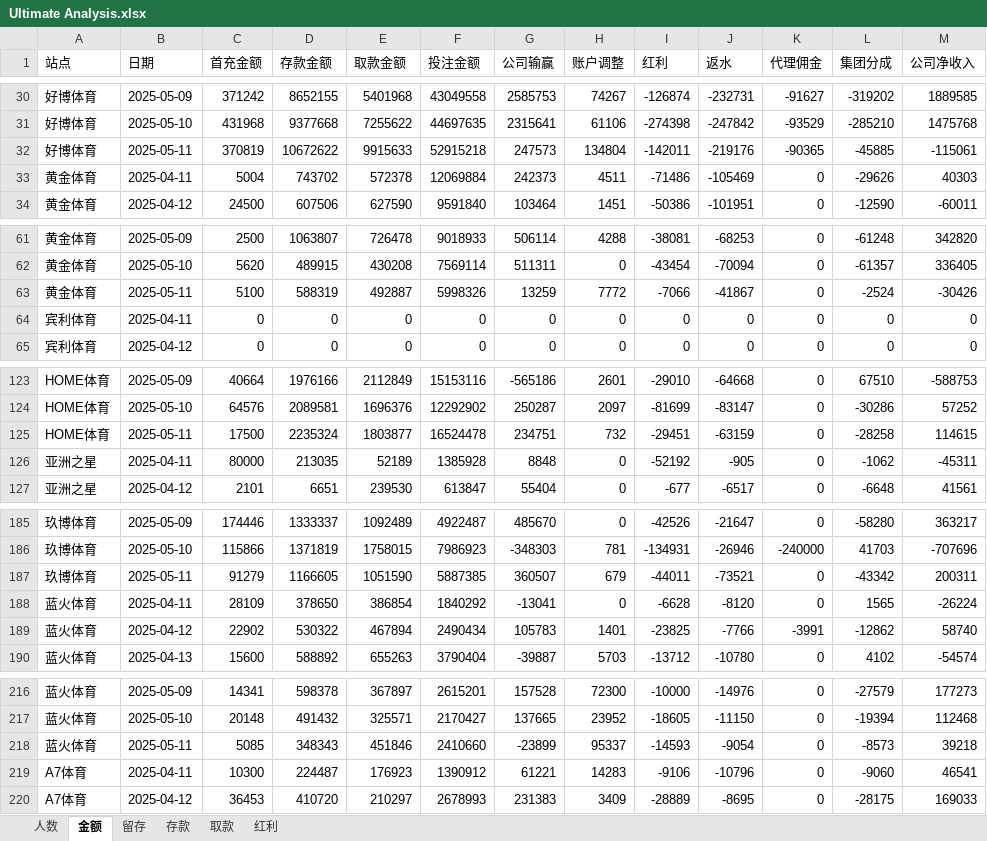
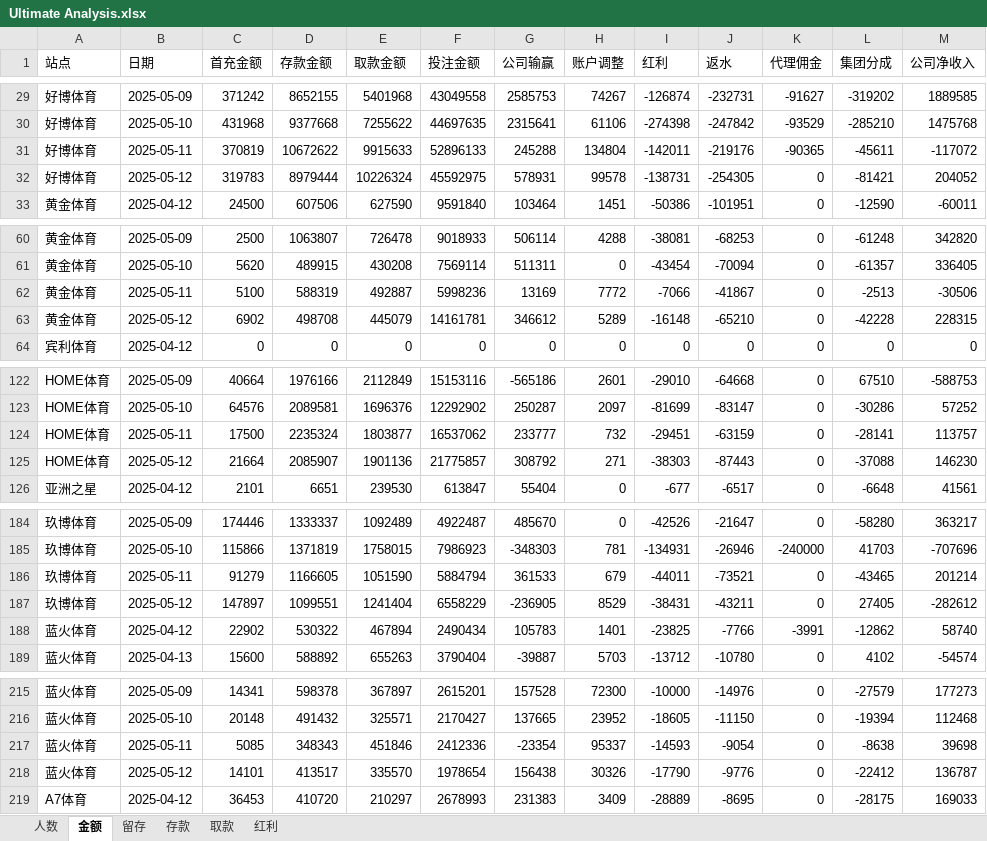
Before and after one commit to pohhokjun/PyCharm, an Excel workbook: 2_分析/Ultimate Analysis.xlsx, sheet 金额, drawn as a sheet; only a part is shown, gaps mark what is left out; values as stored, in another font and other column widths than the file's, no borders; removed rows and columns are numbered as before the commit, all else as after; the diff covers the shown part only; the diff names each change by its address in the sheet, - before the commit and + after, or states it on an @@ line.

```diff
--- a/2_分析/Ultimate Analysis.xlsx (sheet 金额)
+++ b/2_分析/Ultimate Analysis.xlsx (sheet 金额)
-F31 (投注金额): 52915218
+F31 (投注金额): 52896133
-G31 (公司输赢): 247573
+G31 (公司输赢): 245288
-L31 (集团分成): -45885
+L31 (集团分成): -45611
-M31 (公司净收入): -115061
+M31 (公司净收入): -117072
-row 33: 黄金体育 | 2025-04-11 | 5004 | 743702 | 572378 | 12069884 | 242373 | 4511 | -71486 | -105469 | 0 | -29626 | 40303
+row 32: 好博体育 | 2025-05-12 | 319783 | 8979444 | 10226324 | 45592975 | 578931 | 99578 | -138731 | -254305 | 0 | -81421 | 204052
-F62 (投注金额): 5998326
+F62 (投注金额): 5998236
-G62 (公司输赢): 13259
+G62 (公司输赢): 13169
-L62 (集团分成): -2524
+L62 (集团分成): -2513
-M62 (公司净收入): -30426
+M62 (公司净收入): -30506
-row 64: 宾利体育 | 2025-04-11 | 0 | 0 | 0 | 0 | 0 | 0 | 0 | 0 | 0 | 0 | 0
+row 63: 黄金体育 | 2025-05-12 | 6902 | 498708 | 445079 | 14161781 | 346612 | 5289 | -16148 | -65210 | 0 | -42228 | 228315
-F124 (投注金额): 16524478
+F124 (投注金额): 16537062
-G124 (公司输赢): 234751
+G124 (公司输赢): 233777
-L124 (集团分成): -28258
+L124 (集团分成): -28141
-M124 (公司净收入): 114615
+M124 (公司净收入): 113757
-row 126: 亚洲之星 | 2025-04-11 | 80000 | 213035 | 52189 | 1385928 | 8848 | 0 | -52192 | -905 | 0 | -1062 | -45311
+row 125: HOME体育 | 2025-05-12 | 21664 | 2085907 | 1901136 | 21775857 | 308792 | 271 | -38303 | -87443 | 0 | -37088 | 146230
-F186 (投注金额): 5887385
+F186 (投注金额): 5884794
-G186 (公司输赢): 360507
+G186 (公司输赢): 361533
-L186 (集团分成): -43342
+L186 (集团分成): -43465
-M186 (公司净收入): 200311
+M186 (公司净收入): 201214
-row 188: 蓝火体育 | 2025-04-11 | 28109 | 378650 | 386854 | 1840292 | -13041 | 0 | -6628 | -8120 | 0 | 1565 | -26224
+row 187: 玖博体育 | 2025-05-12 | 147897 | 1099551 | 1241404 | 6558229 | -236905 | 8529 | -38431 | -43211 | 0 | 27405 | -282612
-F217 (投注金额): 2410660
+F217 (投注金额): 2412336
-G217 (公司输赢): -23899
+G217 (公司输赢): -23354
-L217 (集团分成): -8573
+L217 (集团分成): -8638
-M217 (公司净收入): 39218
+M217 (公司净收入): 39698
-row 219: A7体育 | 2025-04-11 | 10300 | 224487 | 176923 | 1390912 | 61221 | 14283 | -9106 | -10796 | 0 | -9060 | 46541
+row 218: 蓝火体育 | 2025-05-12 | 14101 | 413517 | 335570 | 1978654 | 156438 | 30326 | -17790 | -9776 | 0 | -22412 | 136787
```
Also changed, not shown: 6 added rows, 6 removed rows and 8 edited cells elsewhere in this sheet, sheet 存款, sheet 取款, sheet 红利, sheet 人数, sheet 留存, 5 other files.
